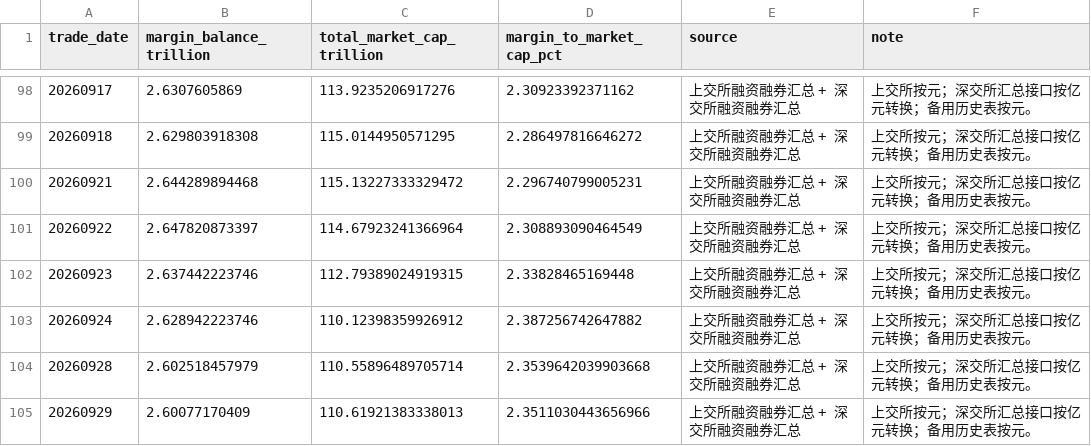
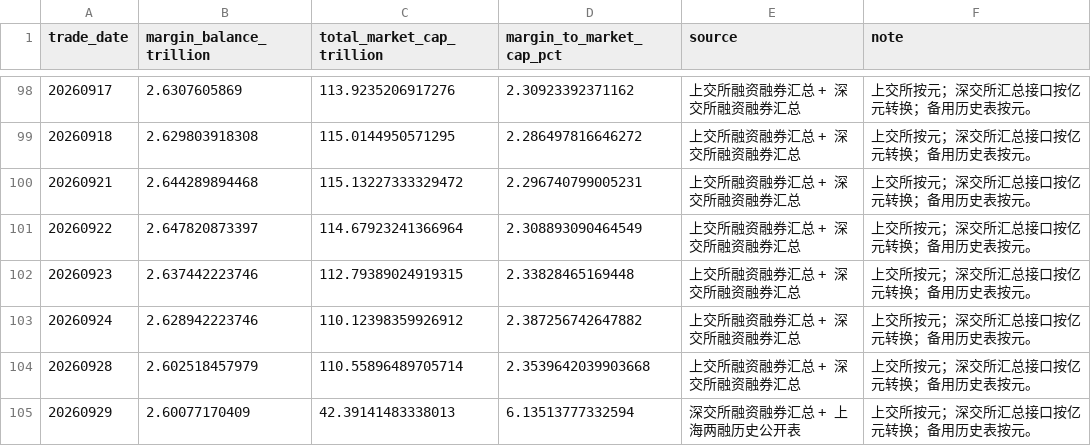
Before and after one commit to yuwxsarah/macroscope-dashboard, a CSV file: data/leverage.csv, drawn as a sheet; only a part is shown, gaps mark what is left out.

```diff
--- a/data/leverage.csv
+++ b/data/leverage.csv
@@ -104,2 +104,2 @@
 20260928,2.602518457979,110.55896489705714,2.3539642039903668,上交所融资融券汇总 + 深交所融资融券汇总,上交所按元；深交所汇总接口按亿元转换；备用历史表按元。
-20260929,2.60077170409,110.61921383338013,2.3511030443656966,上交所融资融券汇总 + 深交所融资融券汇总,上交所按元；深交所汇总接口按亿元转换；备用历史表按元。
+20260929,2.60077170409,42.39141483338013,6.13513777332594,深交所融资融券汇总 + 上海两融历史公开表,上交所按元；深交所汇总接口按亿元转换；备用历史表按元。
```
Also changed, not shown: data/breadth.csv, data/market_tracking.csv, 8 other files.
